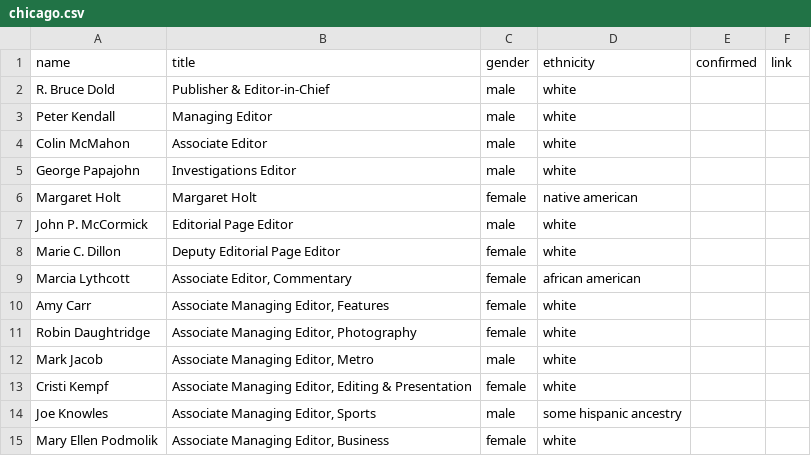
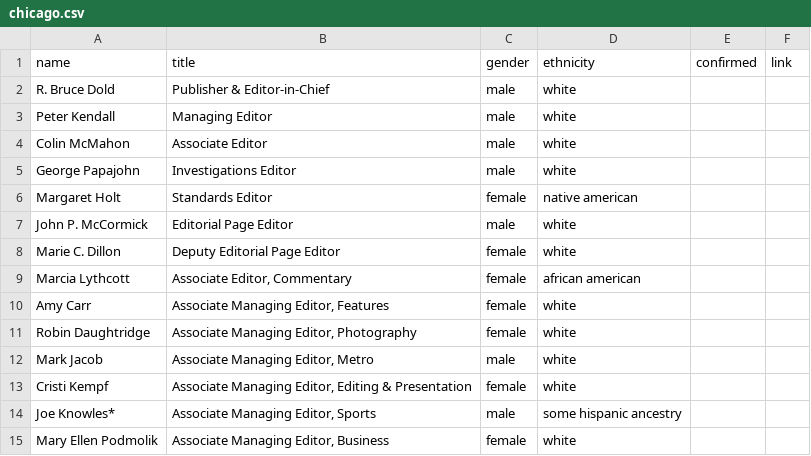
Before and after one commit to scottpham/voices_graphics, a CSV file: data/chicago.csv, drawn as a sheet.

```diff
--- a/data/chicago.csv
+++ b/data/chicago.csv
@@ -5,3 +5,3 @@ Colin McMahon,Associate Editor,male,white,,
 George Papajohn,Investigations Editor,male,white,,
-Margaret Holt,Margaret Holt,female,native american,,
+Margaret Holt,Standards Editor,female,native american,,
 John P. McCormick,Editorial Page Editor,male,white,,
@@ -13,3 +13,3 @@ Mark Jacob,"Associate Managing Editor, Metro",male,white,,
 Cristi Kempf,"Associate Managing Editor, Editing & Presentation",female,white,,
-Joe Knowles,"Associate Managing Editor, Sports",male,some hispanic ancestry,,
+Joe Knowles*,"Associate Managing Editor, Sports",male,some hispanic ancestry,,
 Mary Ellen Podmolik,"Associate Managing Editor, Business",female,white,,
```
Also changed, not shown: data/lat.csv, data/nyt.csv, 25 other files.
